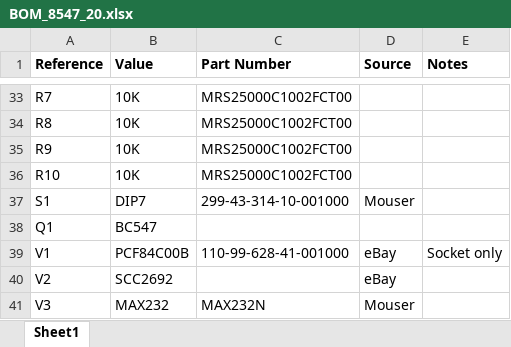
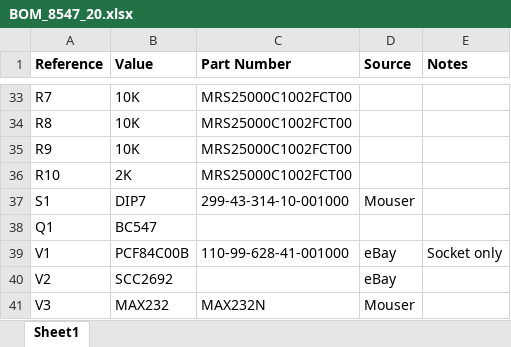
Before and after one commit to inaxeon/PTV_Preservation, an Excel workbook: PM5644/PM8547_20/Docs/BOM_8547_20.xlsx, sheet Sheet1, drawn as a sheet; only a part is shown, gaps mark what is left out; values as stored, in another font and other column widths than the file's, no borders; the diff names each change by its address in the sheet, - before the commit and + after, or states it on an @@ line.

```diff
--- a/PM5644/PM8547_20/Docs/BOM_8547_20.xlsx (sheet Sheet1)
+++ b/PM5644/PM8547_20/Docs/BOM_8547_20.xlsx (sheet Sheet1)
-B36 (Value): 10K
+B36 (Value): 2K
```
Also changed, not shown: 1 other file.
